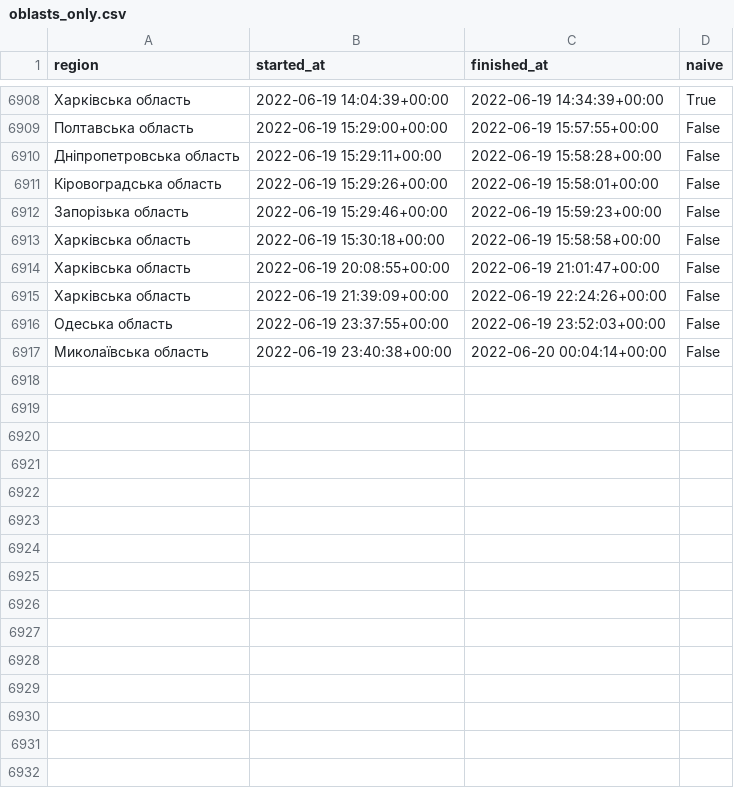
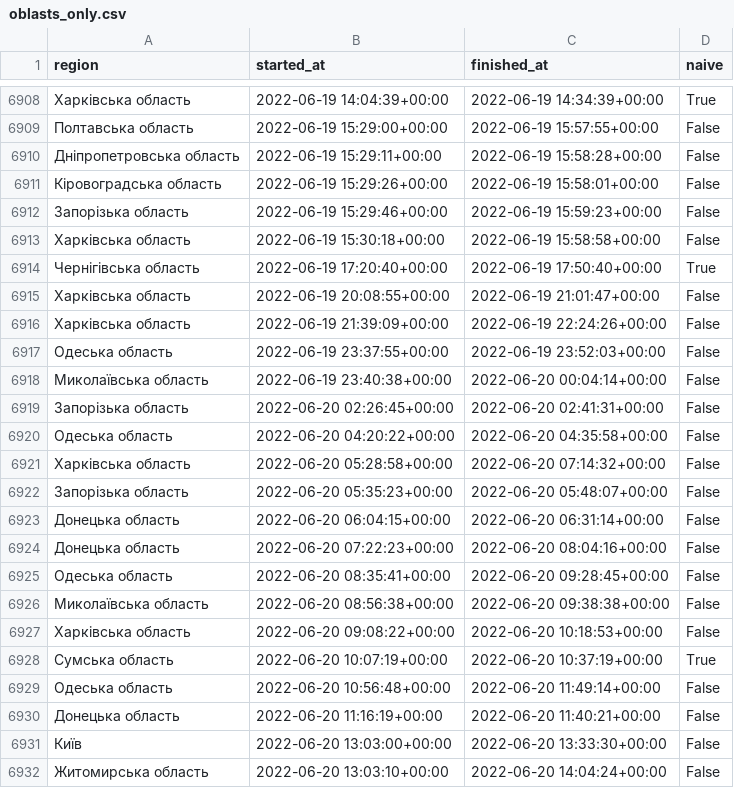
Before and after one commit to Vadimkin/ukrainian-air-raid-sirens-dataset, a CSV file: datasets/oblasts_only.csv, drawn as a sheet; only a part is shown, gaps mark what is left out; the diff covers the shown part only.

```diff
--- a/datasets/oblasts_only.csv
+++ b/datasets/oblasts_only.csv
@@ -6913,2 +6913,3 @@ region,started_at,finished_at,naive
 Харківська область,2022-06-19 15:30:18+00:00,2022-06-19 15:58:58+00:00,False
+Чернігівська область,2022-06-19 17:20:40+00:00,2022-06-19 17:50:40+00:00,True
 Харківська область,2022-06-19 20:08:55+00:00,2022-06-19 21:01:47+00:00,False
@@ -6917 +6918,15 @@ region,started_at,finished_at,naive
 Миколаївська область,2022-06-19 23:40:38+00:00,2022-06-20 00:04:14+00:00,False
+Запорізька область,2022-06-20 02:26:45+00:00,2022-06-20 02:41:31+00:00,False
+Одеська область,2022-06-20 04:20:22+00:00,2022-06-20 04:35:58+00:00,False
+Харківська область,2022-06-20 05:28:58+00:00,2022-06-20 07:14:32+00:00,False
+Запорізька область,2022-06-20 05:35:23+00:00,2022-06-20 05:48:07+00:00,False
+Донецька область,2022-06-20 06:04:15+00:00,2022-06-20 06:31:14+00:00,False
+Донецька область,2022-06-20 07:22:23+00:00,2022-06-20 08:04:16+00:00,False
+Одеська область,2022-06-20 08:35:41+00:00,2022-06-20 09:28:45+00:00,False
+Миколаївська область,2022-06-20 08:56:38+00:00,2022-06-20 09:38:38+00:00,False
+Харківська область,2022-06-20 09:08:22+00:00,2022-06-20 10:18:53+00:00,False
+Сумська область,2022-06-20 10:07:19+00:00,2022-06-20 10:37:19+00:00,True
+Одеська область,2022-06-20 10:56:48+00:00,2022-06-20 11:49:14+00:00,False
+Донецька область,2022-06-20 11:16:19+00:00,2022-06-20 11:40:21+00:00,False
+Київ,2022-06-20 13:03:00+00:00,2022-06-20 13:33:30+00:00,False
+Житомирська область,2022-06-20 13:03:10+00:00,2022-06-20 14:04:24+00:00,False
```
Also changed, not shown: 26 added rows elsewhere in this file, datasets/full_data.csv.
